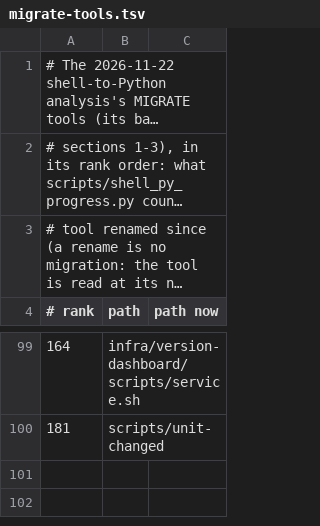
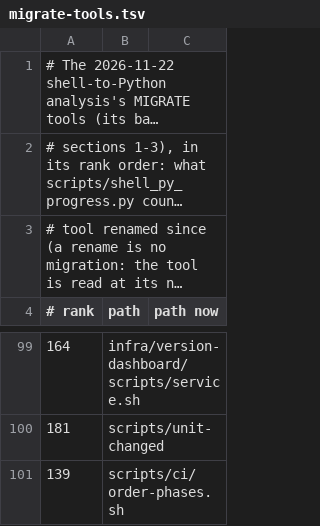
Before and after one commit to pawelkrupinski/movies, a TSV file: scripts/shell-py-progress/migrate-tools.tsv, drawn as a sheet; only a part is shown, gaps mark what is left out; long unchanged cells end in …; the diff names each change by its address in the sheet, - before the commit and + after, or states it on an @@ line.

```diff
--- a/scripts/shell-py-progress/migrate-tools.tsv
+++ b/scripts/shell-py-progress/migrate-tools.tsv
+row 101: 139 | scripts/ci/order-phases.sh
```
Also changed, not shown: 5 other files.
